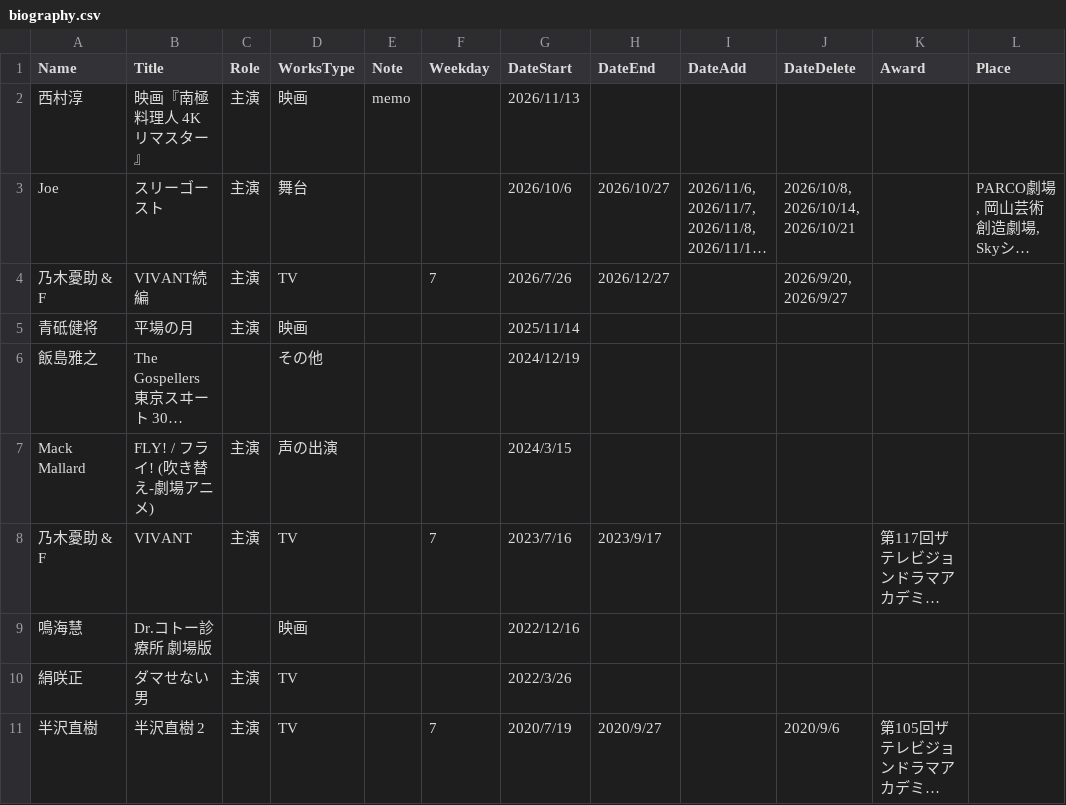
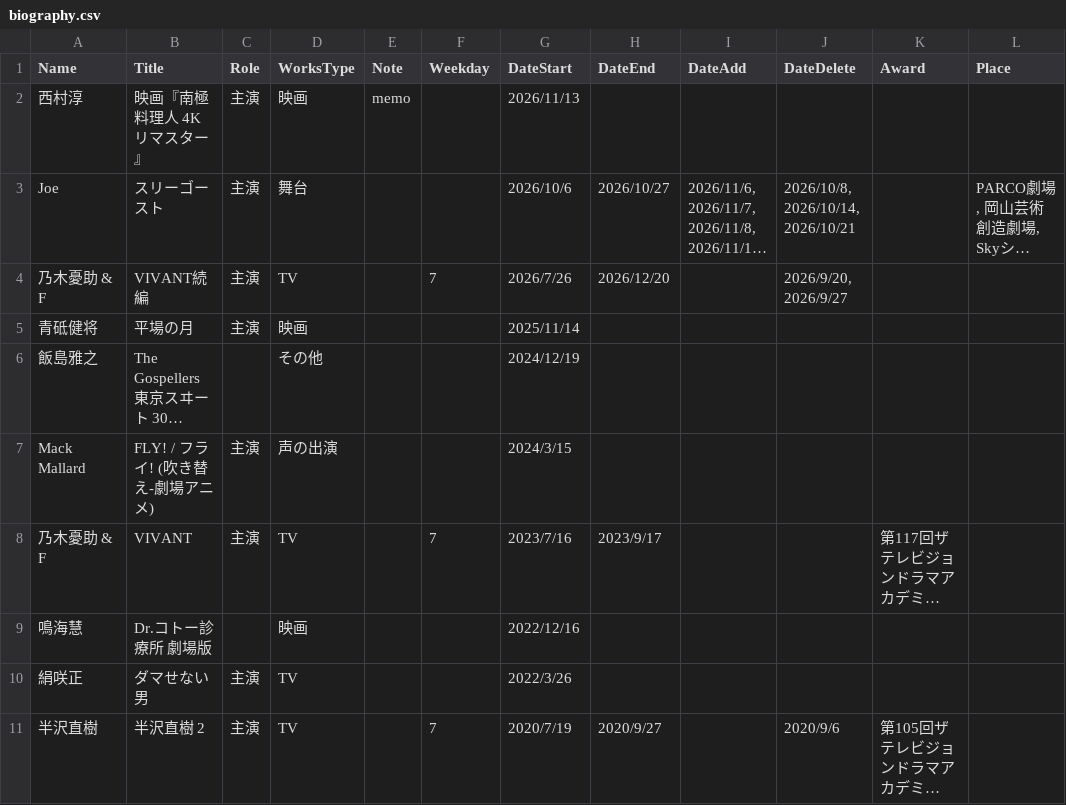
Before and after one commit to skmst-db/skmst-db.github.io, a CSV file: data/biography.csv, drawn as a sheet; only a part is shown; long unchanged cells end in …; the diff names each change by its address in the sheet, - before the commit and + after, or states it on an @@ line.

Commit message:
Update biography.csv

```diff
--- a/data/biography.csv
+++ b/data/biography.csv
-H4 (DateEnd): 2026/12/27
+H4 (DateEnd): 2026/12/20
```
